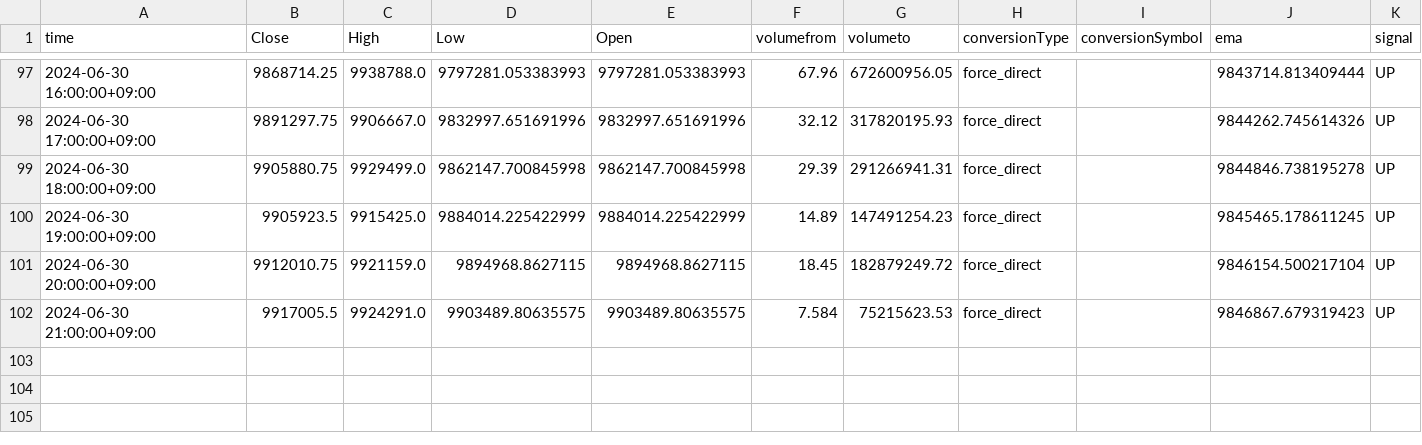
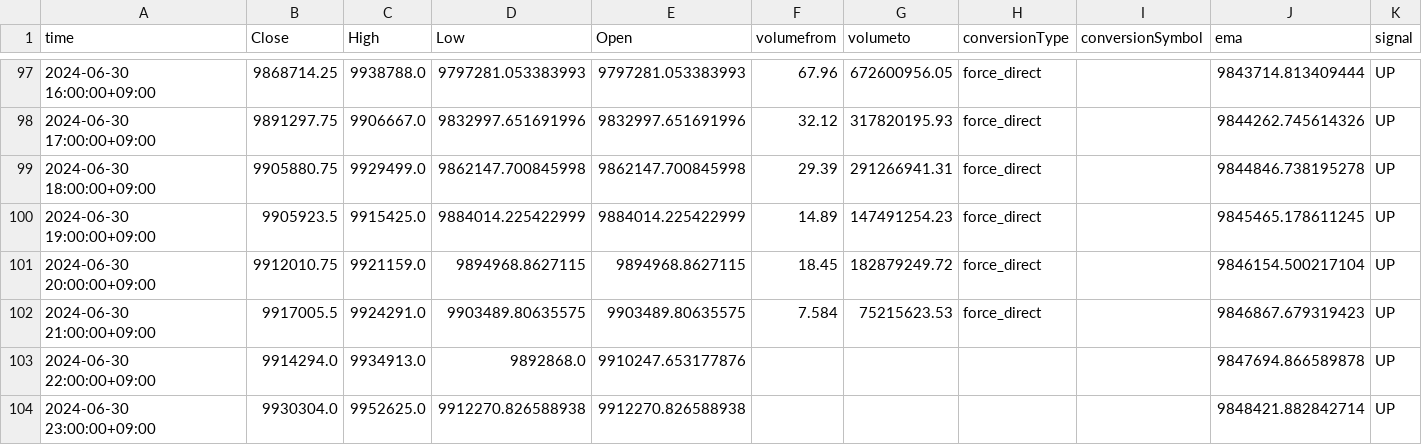
Before and after one commit to jcm2512/057_bitflyer_python, a CSV file: docs/ema_data.csv, drawn as a sheet; only a part is shown, gaps mark what is left out.

```diff
--- a/docs/ema_data.csv
+++ b/docs/ema_data.csv
@@ -102 +102,3 @@ time,Close,High,Low,Open,volumefrom,volumeto,conversionType,conversionSymbol,ema
 2024-06-30 21:00:00+09:00,9917005.5,9924291.0,9903489.80635575,9903489.80635575,7.584,75215623.53,force_direct,,9846867.679319423,UP
+2024-06-30 22:00:00+09:00,9914294.0,9934913.0,9892868.0,9910247.653177876,,,,,9847694.866589878,UP
+2024-06-30 23:00:00+09:00,9930304.0,9952625.0,9912270.826588938,9912270.826588938,,,,,9848421.882842714,UP
```
Also changed, not shown: docs/data.csv, docs/heikin_ashi.csv, 1 other file.
